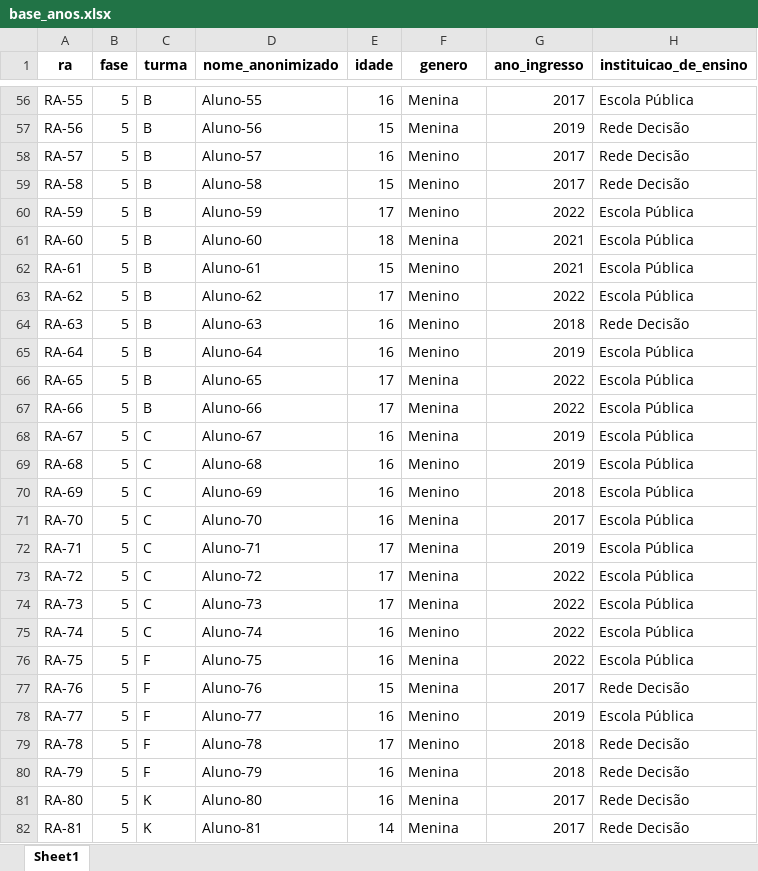
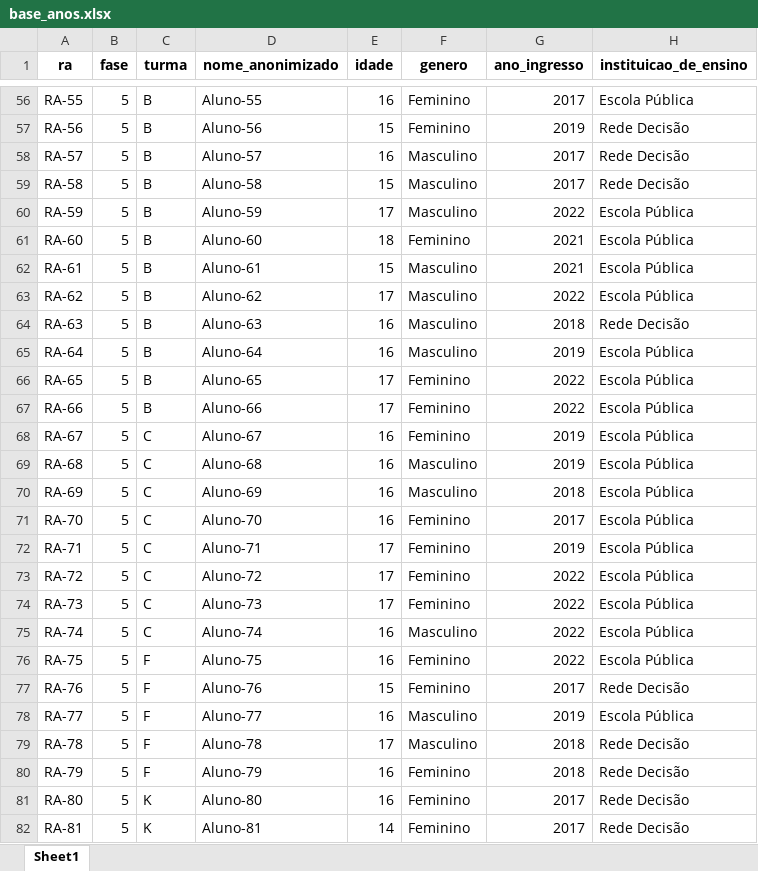
Before and after one commit to vbomura/tc5, an Excel workbook: Codigos/base_anos.xlsx, sheet Sheet1, drawn as a sheet; only a part is shown, gaps mark what is left out; values as stored, in another font and other column widths than the file's, no borders; the diff covers the shown part only; the diff names each change by its address in the sheet, - before the commit and + after, or states it on an @@ line.

```diff
--- a/Codigos/base_anos.xlsx (sheet Sheet1)
+++ b/Codigos/base_anos.xlsx (sheet Sheet1)
-F56:F57 (genero): Menina
+F56:F57 (genero): Feminino
-F58:F60 (genero): Menino
+F58:F60 (genero): Masculino
-F61 (genero): Menina
+F61 (genero): Feminino
-F62:F65 (genero): Menino
+F62:F65 (genero): Masculino
-F66:F68 (genero): Menina
+F66:F68 (genero): Feminino
-F69:F70 (genero): Menino
+F69:F70 (genero): Masculino
-F71:F74 (genero): Menina
+F71:F74 (genero): Feminino
-F75 (genero): Menino
+F75 (genero): Masculino
-F76:F77 (genero): Menina
+F76:F77 (genero): Feminino
-F78:F79 (genero): Menino
+F78:F79 (genero): Masculino
-F80:F82 (genero): Menina
+F80:F82 (genero): Feminino
```
Also changed, not shown: 1304 edited cells elsewhere in this sheet, Codigos/base_anos_limpo.xlsx, 7 other files.
